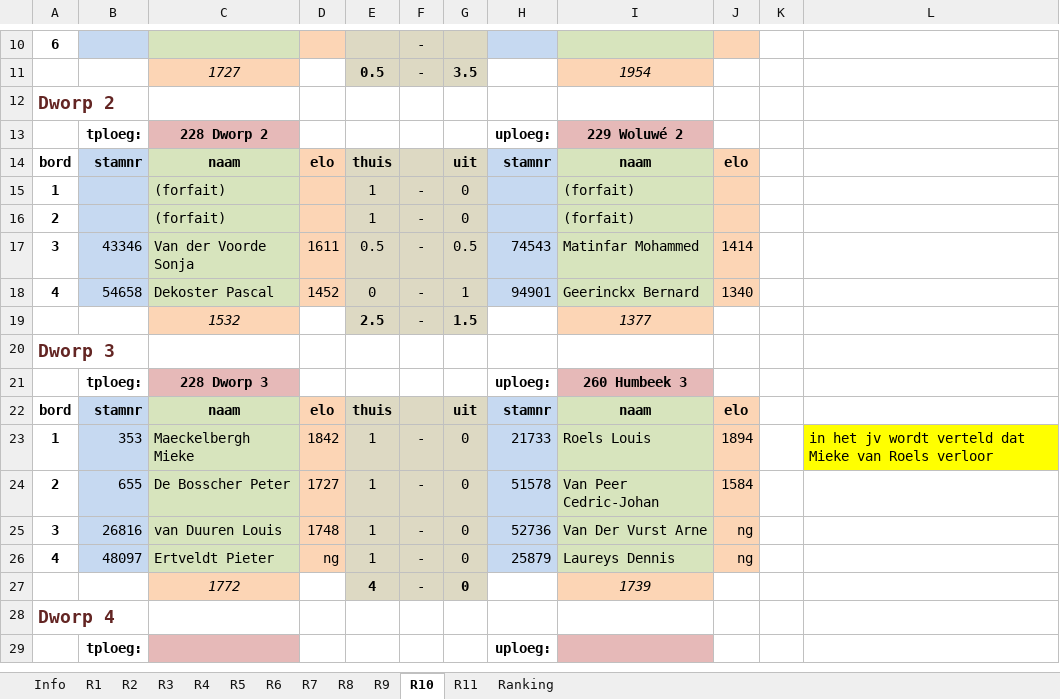
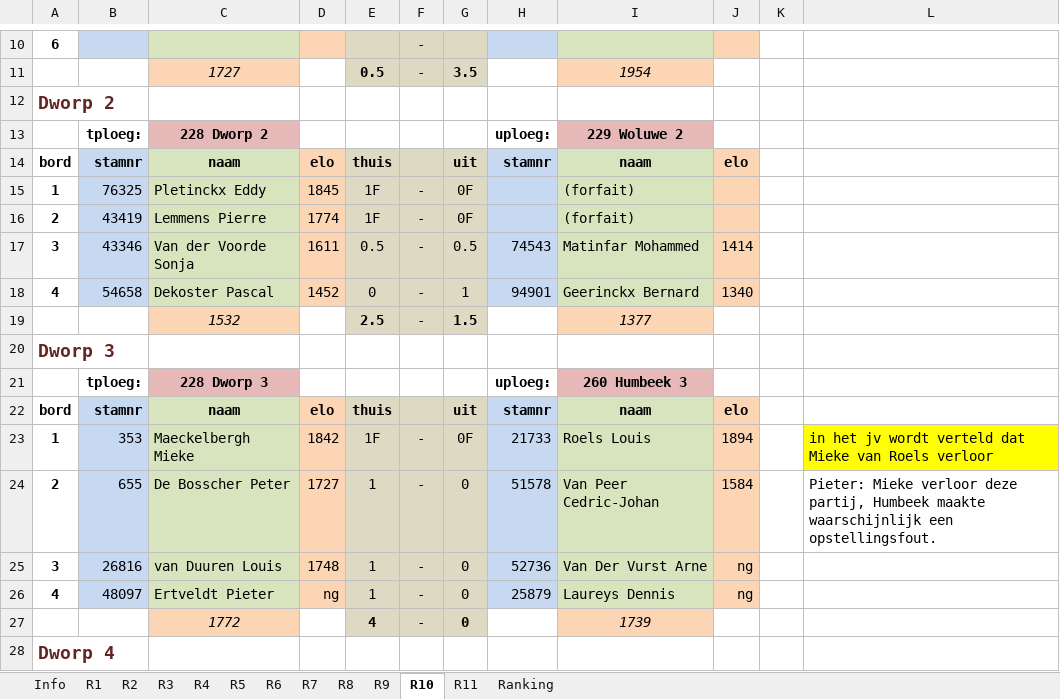
Before and after one commit to erpi/skdworp, an Excel workbook: _data/ni/ni9900/individueel_eindstand_dworp_123_9900.xlsx, sheet R10, drawn as a sheet; only a part is shown, gaps mark what is left out; the shorter side is filled out with more unchanged rows; values as stored, in another font and other column widths than the file's, no borders; the diff names each change by its address in the sheet, - before the commit and + after, or states it on an @@ line.

```diff
--- a/_data/ni/ni9900/individueel_eindstand_dworp_123_9900.xlsx (sheet R10)
+++ b/_data/ni/ni9900/individueel_eindstand_dworp_123_9900.xlsx (sheet R10)
-I13: 229 Woluwé 2
+I13: 229 Woluwe 2
-B15: (empty)
+B15: 76325
-C15: (forfait)
+C15: Pletinckx Eddy
-D15: (empty)
+D15: 1845
-E15:E16: 1
+E15:E16: 1F
-G15:G16: 0
+G15:G16: 0F
-B16: (empty)
+B16: 43419
-C16: (forfait)
+C16: Lemmens Pierre
-D16: (empty)
+D16: 1774
-E23: 1
+E23: 1F
-G23: 0
+G23: 0F
-L24: (empty)
+L24: Pieter: Mieke verloor deze partij, Humbeek maakte waarschijnlijk een opstellingsfout.
```
Also changed, not shown: sheet Info, sheet R6, sheet Ranking, sheet R4, sheet R9, sheet R11, 1 more sheet, formulas that keep their value, 7 other files.
